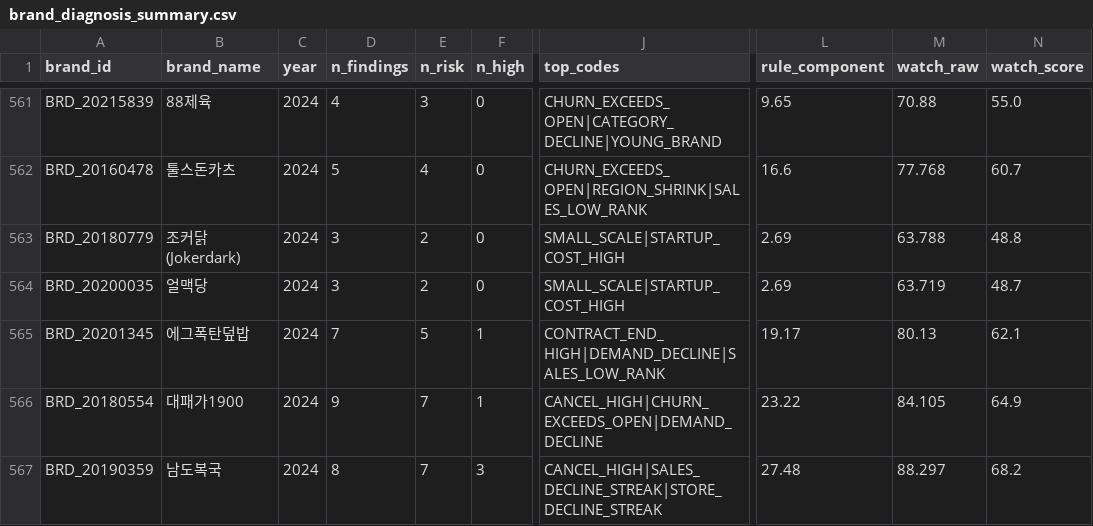
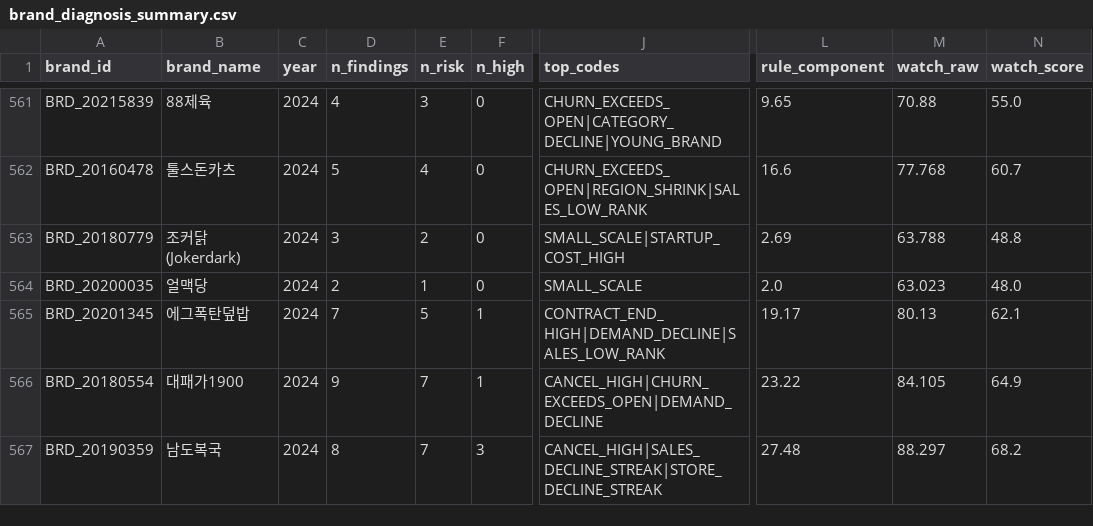
Before and after one commit to SEUNGMINSHIN7277/franSCORE, a CSV file: outputs/brand_diagnosis_summary.csv, drawn as a sheet; only a part is shown, gaps mark what is left out; the diff covers the shown part only; the diff names each change by its address in the sheet, - before the commit and + after, or states it on an @@ line.

```diff
--- a/outputs/brand_diagnosis_summary.csv
+++ b/outputs/brand_diagnosis_summary.csv
-D564 (n_findings): 3
+D564 (n_findings): 2
-E564 (n_risk): 2
+E564 (n_risk): 1
-J564 (top_codes): SMALL_SCALE|STARTUP_COST_HIGH
+J564 (top_codes): SMALL_SCALE
-L564 (rule_component): 2.69
+L564 (rule_component): 2.0
-M564 (watch_raw): 63.719
+M564 (watch_raw): 63.023
-N564 (watch_score): 48.7
+N564 (watch_score): 48.0
```
Also changed, not shown: 49 edited cells elsewhere in this file, outputs/brand_ul_contribution.csv, outputs/portfolio.csv, 14 other files.
